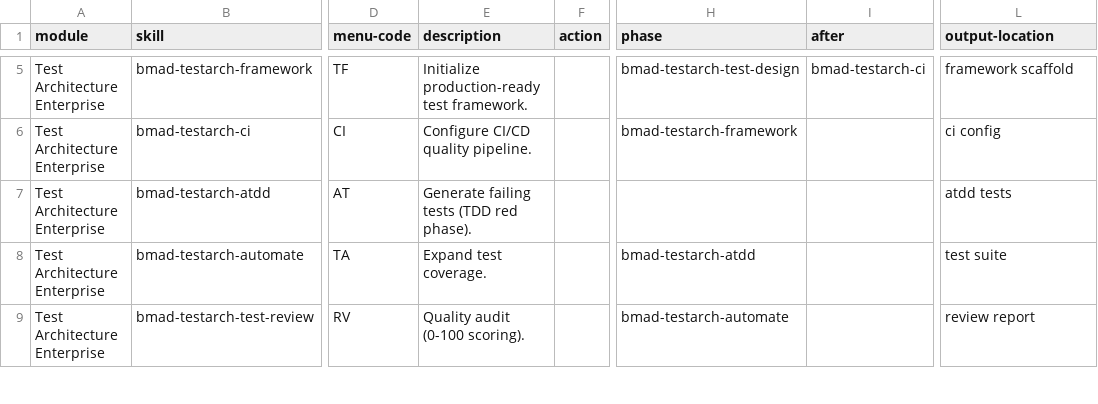
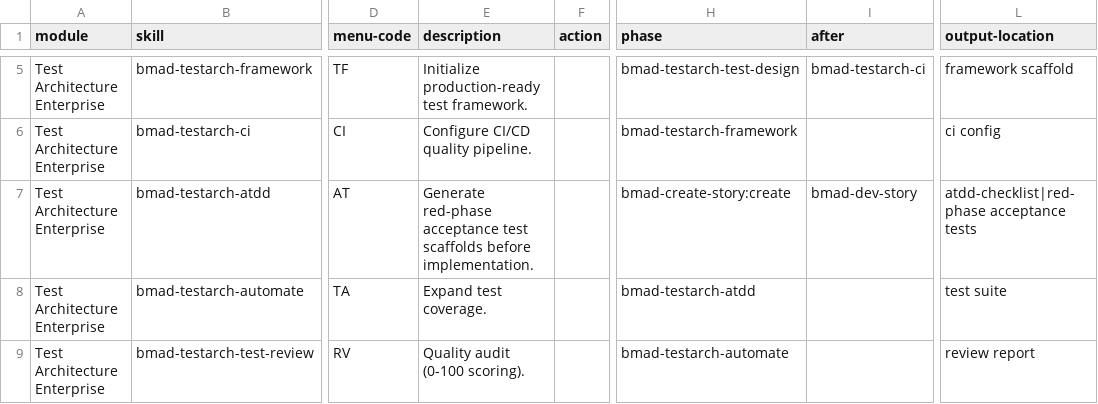
Before and after one commit to AdiPot/bmad-method-test-architecture-enterprise, a CSV file: src/module-help.csv, drawn as a sheet; only a part is shown, gaps mark what is left out; the diff names each change by its address in the sheet, - before the commit and + after, or states it on an @@ line.

Commit message:
feat: issue 2243 from bmad root

```diff
--- a/src/module-help.csv
+++ b/src/module-help.csv
-E7 (description): Generate failing tests (TDD red phase).
+E7 (description): Generate red-phase acceptance test scaffolds before implementation.
-H7 (phase): (empty)
+H7 (phase): bmad-create-story:create
-I7 (after): (empty)
+I7 (after): bmad-dev-story
-L7 (output-location): atdd tests
+L7 (output-location): atdd-checklist|red-phase acceptance tests
```
Also changed, not shown: 20 other files.
